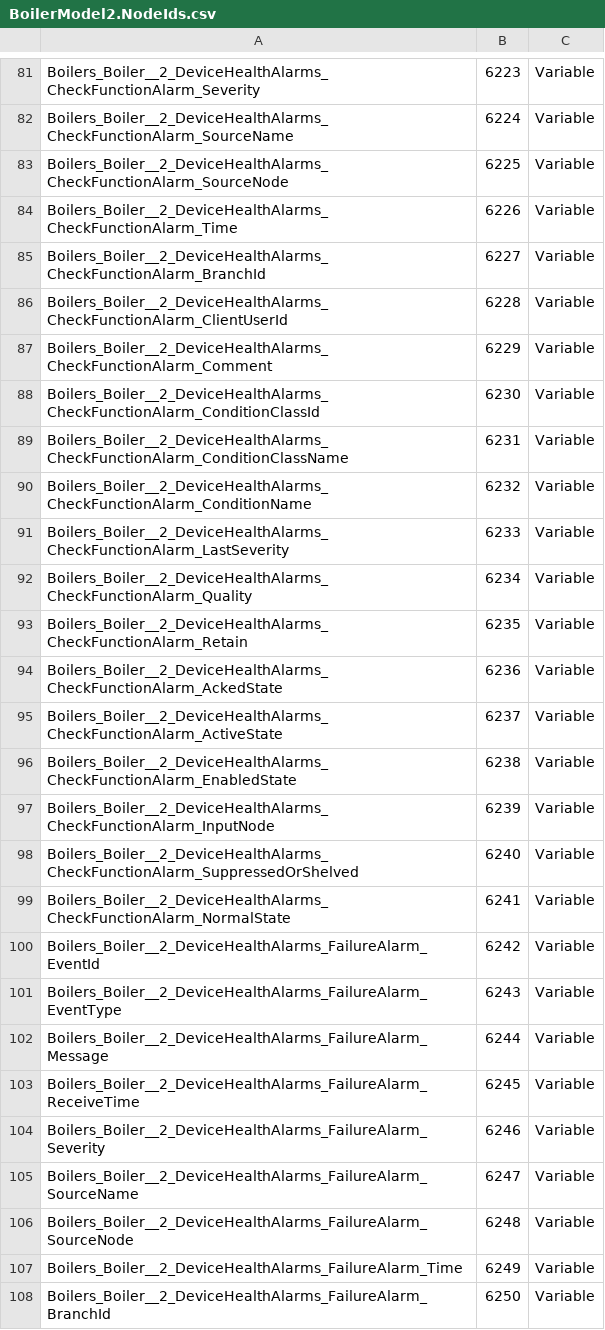
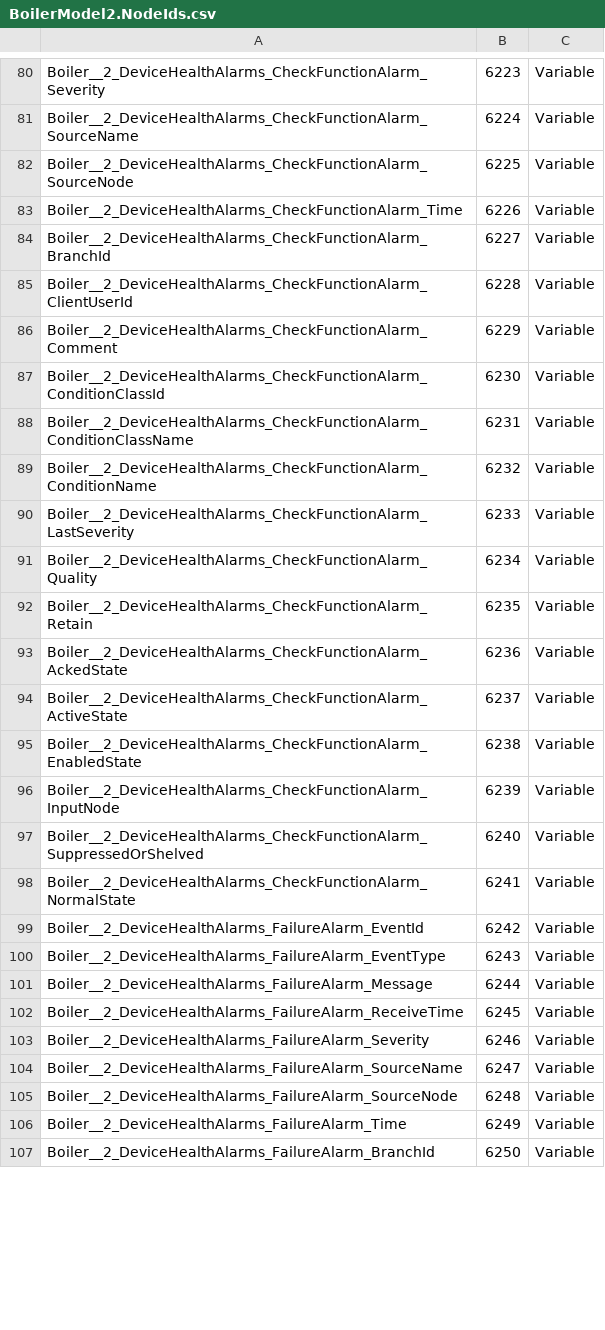
Before and after one commit to Azure-Samples/iot-edge-opc-plc, a CSV file: src/Boilers/Boiler2/BoilerModel2.NodeIds.csv, drawn as a sheet; only a part is shown, gaps mark what is left out; addresses are those after the commit; the diff covers the shown part only; the diff names each change by its address in the sheet, - before the commit and + after, or states it on an @@ line.

Commit message:
Compile boiler 2

```diff
--- a/src/Boilers/Boiler2/BoilerModel2.NodeIds.csv
+++ b/src/Boilers/Boiler2/BoilerModel2.NodeIds.csv
-A80: Boilers_Boiler__2_DeviceHealthAlarms_CheckFunctionAlarm_Severity
+A80: Boiler__2_DeviceHealthAlarms_CheckFunctionAlarm_Severity
-A81: Boilers_Boiler__2_DeviceHealthAlarms_CheckFunctionAlarm_SourceName
+A81: Boiler__2_DeviceHealthAlarms_CheckFunctionAlarm_SourceName
-A82: Boilers_Boiler__2_DeviceHealthAlarms_CheckFunctionAlarm_SourceNode
+A82: Boiler__2_DeviceHealthAlarms_CheckFunctionAlarm_SourceNode
-A83: Boilers_Boiler__2_DeviceHealthAlarms_CheckFunctionAlarm_Time
+A83: Boiler__2_DeviceHealthAlarms_CheckFunctionAlarm_Time
-A84: Boilers_Boiler__2_DeviceHealthAlarms_CheckFunctionAlarm_BranchId
+A84: Boiler__2_DeviceHealthAlarms_CheckFunctionAlarm_BranchId
-A85: Boilers_Boiler__2_DeviceHealthAlarms_CheckFunctionAlarm_ClientUserId
+A85: Boiler__2_DeviceHealthAlarms_CheckFunctionAlarm_ClientUserId
-A86: Boilers_Boiler__2_DeviceHealthAlarms_CheckFunctionAlarm_Comment
+A86: Boiler__2_DeviceHealthAlarms_CheckFunctionAlarm_Comment
-A87: Boilers_Boiler__2_DeviceHealthAlarms_CheckFunctionAlarm_ConditionClassId
+A87: Boiler__2_DeviceHealthAlarms_CheckFunctionAlarm_ConditionClassId
-A88: Boilers_Boiler__2_DeviceHealthAlarms_CheckFunctionAlarm_ConditionClassName
+A88: Boiler__2_DeviceHealthAlarms_CheckFunctionAlarm_ConditionClassName
-A89: Boilers_Boiler__2_DeviceHealthAlarms_CheckFunctionAlarm_ConditionName
+A89: Boiler__2_DeviceHealthAlarms_CheckFunctionAlarm_ConditionName
-A90: Boilers_Boiler__2_DeviceHealthAlarms_CheckFunctionAlarm_LastSeverity
+A90: Boiler__2_DeviceHealthAlarms_CheckFunctionAlarm_LastSeverity
-A91: Boilers_Boiler__2_DeviceHealthAlarms_CheckFunctionAlarm_Quality
+A91: Boiler__2_DeviceHealthAlarms_CheckFunctionAlarm_Quality
-A92: Boilers_Boiler__2_DeviceHealthAlarms_CheckFunctionAlarm_Retain
+A92: Boiler__2_DeviceHealthAlarms_CheckFunctionAlarm_Retain
-A93: Boilers_Boiler__2_DeviceHealthAlarms_CheckFunctionAlarm_AckedState
+A93: Boiler__2_DeviceHealthAlarms_CheckFunctionAlarm_AckedState
-A94: Boilers_Boiler__2_DeviceHealthAlarms_CheckFunctionAlarm_ActiveState
+A94: Boiler__2_DeviceHealthAlarms_CheckFunctionAlarm_ActiveState
-A95: Boilers_Boiler__2_DeviceHealthAlarms_CheckFunctionAlarm_EnabledState
+A95: Boiler__2_DeviceHealthAlarms_CheckFunctionAlarm_EnabledState
-A96: Boilers_Boiler__2_DeviceHealthAlarms_CheckFunctionAlarm_InputNode
+A96: Boiler__2_DeviceHealthAlarms_CheckFunctionAlarm_InputNode
-A97: Boilers_Boiler__2_DeviceHealthAlarms_CheckFunctionAlarm_SuppressedOrShelved
+A97: Boiler__2_DeviceHealthAlarms_CheckFunctionAlarm_SuppressedOrShelved
-A98: Boilers_Boiler__2_DeviceHealthAlarms_CheckFunctionAlarm_NormalState
+A98: Boiler__2_DeviceHealthAlarms_CheckFunctionAlarm_NormalState
-A99: Boilers_Boiler__2_DeviceHealthAlarms_FailureAlarm_EventId
+A99: Boiler__2_DeviceHealthAlarms_FailureAlarm_EventId
-A100: Boilers_Boiler__2_DeviceHealthAlarms_FailureAlarm_EventType
+A100: Boiler__2_DeviceHealthAlarms_FailureAlarm_EventType
-A101: Boilers_Boiler__2_DeviceHealthAlarms_FailureAlarm_Message
+A101: Boiler__2_DeviceHealthAlarms_FailureAlarm_Message
-A102: Boilers_Boiler__2_DeviceHealthAlarms_FailureAlarm_ReceiveTime
+A102: Boiler__2_DeviceHealthAlarms_FailureAlarm_ReceiveTime
-A103: Boilers_Boiler__2_DeviceHealthAlarms_FailureAlarm_Severity
+A103: Boiler__2_DeviceHealthAlarms_FailureAlarm_Severity
-A104: Boilers_Boiler__2_DeviceHealthAlarms_FailureAlarm_SourceName
+A104: Boiler__2_DeviceHealthAlarms_FailureAlarm_SourceName
-A105: Boilers_Boiler__2_DeviceHealthAlarms_FailureAlarm_SourceNode
+A105: Boiler__2_DeviceHealthAlarms_FailureAlarm_SourceNode
-A106: Boilers_Boiler__2_DeviceHealthAlarms_FailureAlarm_Time
+A106: Boiler__2_DeviceHealthAlarms_FailureAlarm_Time
-A107: Boilers_Boiler__2_DeviceHealthAlarms_FailureAlarm_BranchId
+A107: Boiler__2_DeviceHealthAlarms_FailureAlarm_BranchId
```
Also changed, not shown: 1 removed row and 156 edited cells elsewhere in this file, 9 other files.
